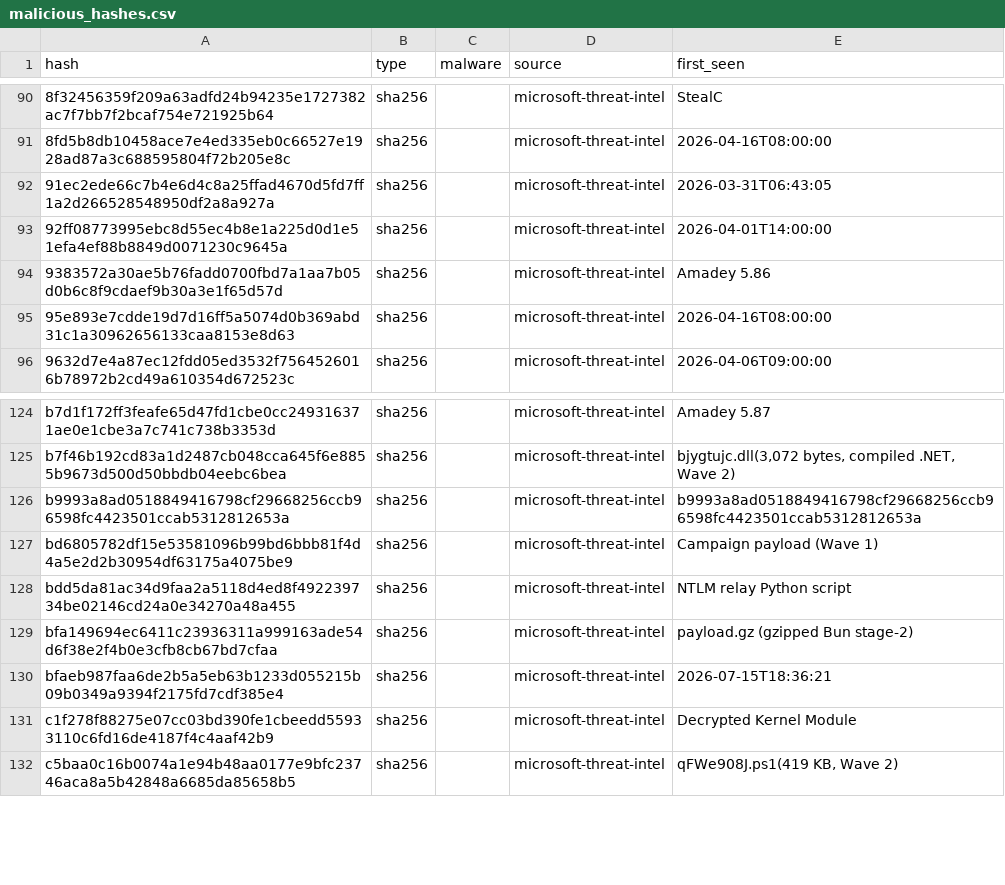
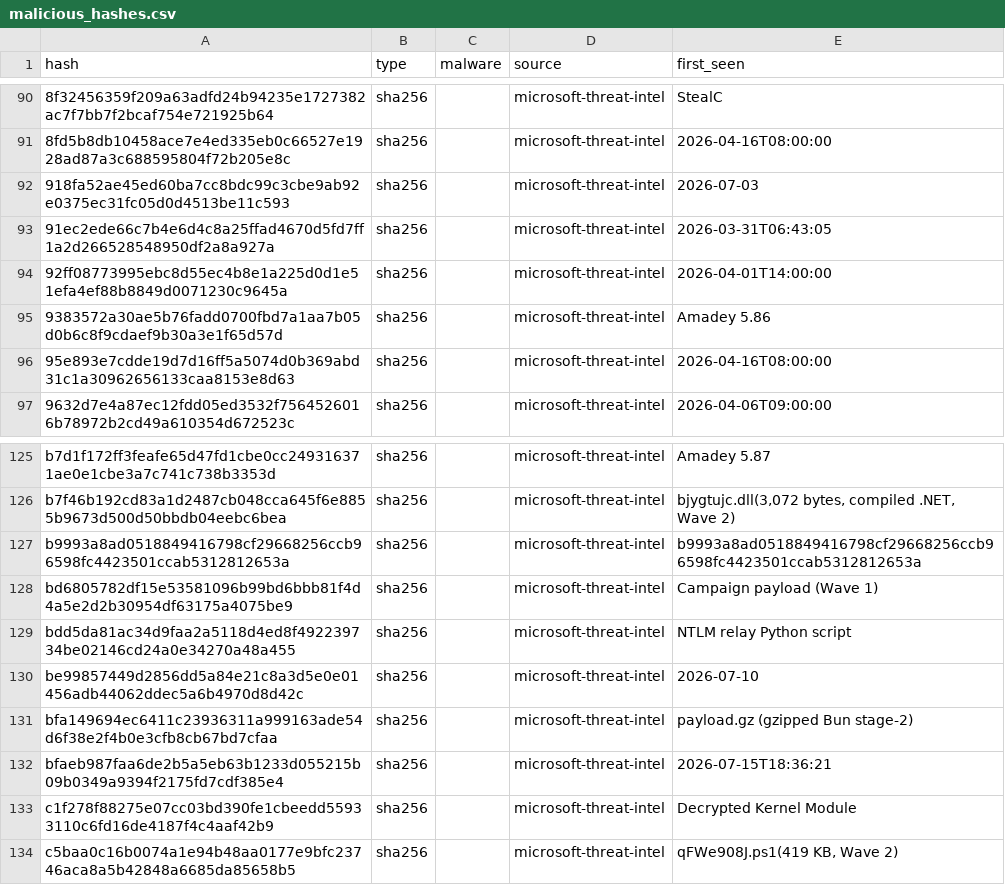
Before and after one commit to opencir/Opencir-Threat-Intelligence-IOCs, a CSV file: consolidated/malicious_hashes.csv, drawn as a sheet; only a part is shown, gaps mark what is left out; the diff names each change by its address in the sheet, - before the commit and + after, or states it on an @@ line.

```diff
--- a/consolidated/malicious_hashes.csv
+++ b/consolidated/malicious_hashes.csv
+row 92: 918fa52ae45ed60ba7cc8bdc99c3cbe9ab92e0375ec31fc05d0d4513be11c593 | sha256 |  | microsoft-threat-intel | 2026-07-03
+row 130: be99857449d2856dd5a84e21c8a3d5e0e01456adb44062ddec5a6b4970d8d42c | sha256 |  | microsoft-threat-intel | 2026-07-10
```
Also changed, not shown: 9 other files.
